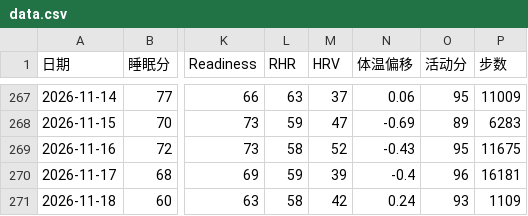
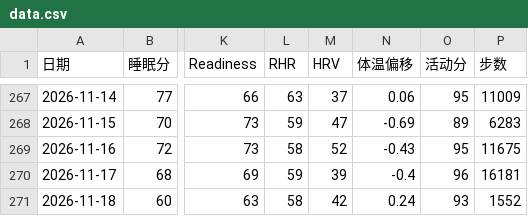
Before and after one commit to bruceR699/health-data, a CSV file: data.csv, drawn as a sheet; only a part is shown, gaps mark what is left out; the diff names each change by its address in the sheet, - before the commit and + after, or states it on an @@ line.

Commit message:
更新 data.csv

```diff
--- a/data.csv
+++ b/data.csv
-P271 (步数): 1109
+P271 (步数): 1552
```
